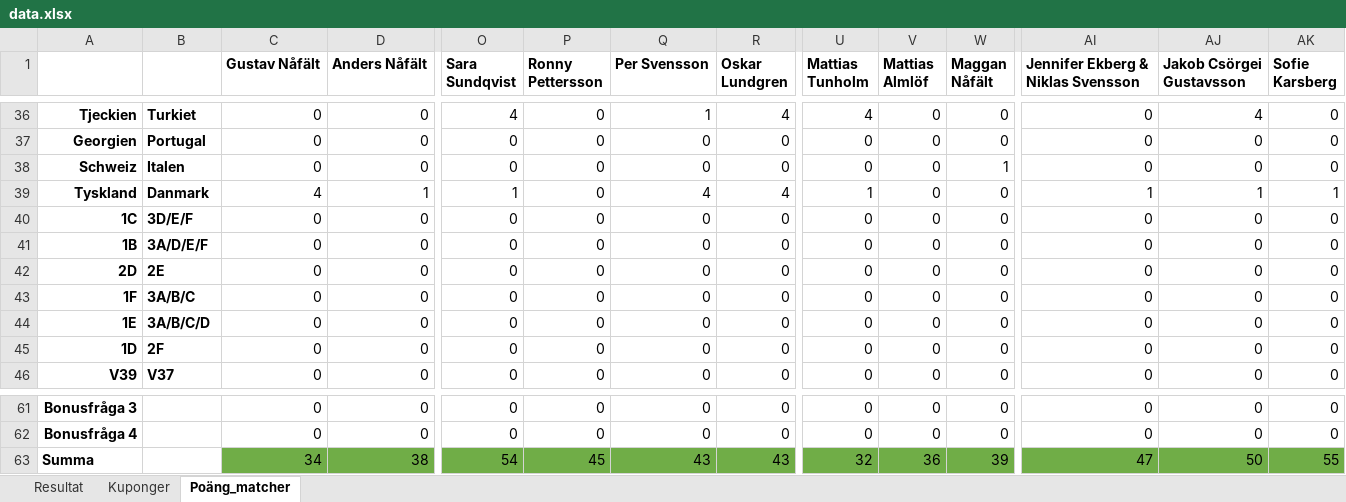
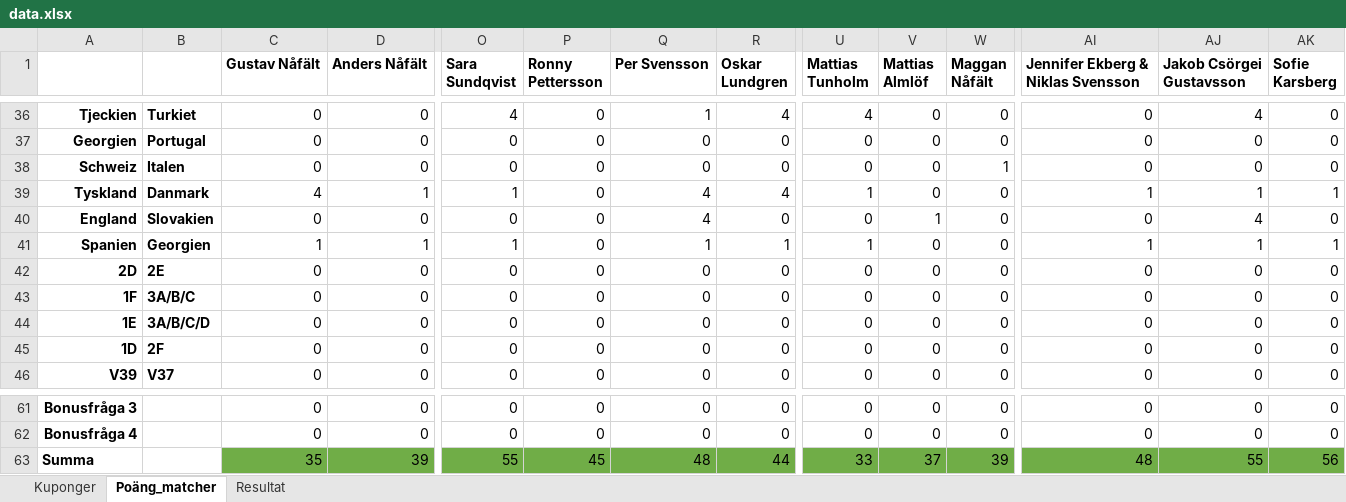
Before and after one commit to nafalt94/nafalt94.github.io, an Excel workbook: data.xlsx, sheet Poäng_matcher, drawn as a sheet; only a part is shown, gaps mark what is left out; values as stored, in another font and other column widths than the file's, no borders; removed rows and columns are numbered as before the commit, all else as after; rows hold the shown columns only; the diff names each change by its address in the sheet, - before the commit and + after, or states it on an @@ line.

Commit message:
Add files via upload

```diff
--- a/data.xlsx (sheet Poäng_matcher)
+++ b/data.xlsx (sheet Poäng_matcher)
@@ sheet tab order changed: Kuponger | Poäng_matcher | Resultat @@
-A40: 1C
+A40: England
-B40: 3D/E/F
+B40: Slovakien
-Q40 (Per Svensson): 0
+Q40 (Per Svensson): 4
-V40 (Mattias Almlöf): 0
+V40 (Mattias Almlöf): 1
-AJ40 (Jakob Csörgei Gustavsson): 0
+AJ40 (Jakob Csörgei Gustavsson): 4
-row 41: 1B | 3A/D/E/F | 0 | 0 | 0 | 0 | 0 | 0 | 0 | 0 | 0 | 0 | 0 | 0
+row 41: Spanien | Georgien | 1 | 1 | 1 | 0 | 1 | 1 | 1 | 0 | 0 | 1 | 1 | 1
-row 63: Summa |  | 34 | 38 | 54 | 45 | 43 | 43 | 32 | 36 | 39 | 47 | 50 | 55
+row 63: Summa |  | 35 | 39 | 55 | 45 | 48 | 44 | 33 | 37 | 39 | 48 | 55 | 56
```
Also changed, not shown: sheet Resultat, sheet Kuponger, charts or pictures.
